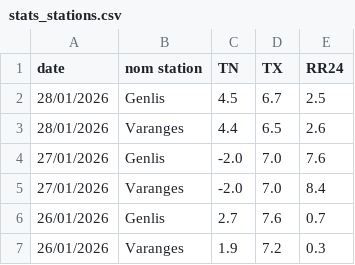
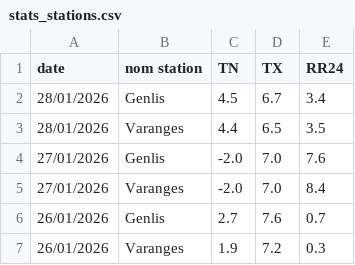
Before and after one commit to JojoKermit/netatmo-data-archive, a CSV file: stats_stations.csv, drawn as a sheet; only a part is shown.

```diff
--- a/stats_stations.csv
+++ b/stats_stations.csv
@@ -1,4 +1,4 @@
 date,nom station,TN,TX,RR24
-28/01/2026,Genlis,4.5,6.7,2.5
-28/01/2026,Varanges,4.4,6.5,2.6
+28/01/2026,Genlis,4.5,6.7,3.4
+28/01/2026,Varanges,4.4,6.5,3.5
 27/01/2026,Genlis,-2.0,7.0,7.6
```
Also changed, not shown: historique.csv.
